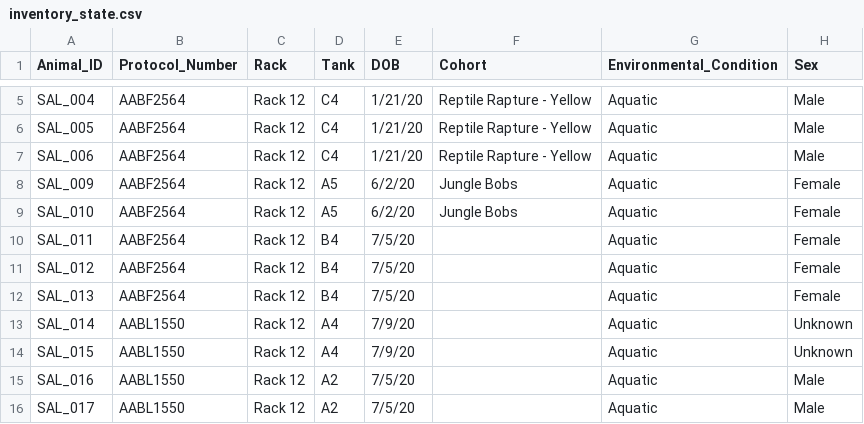
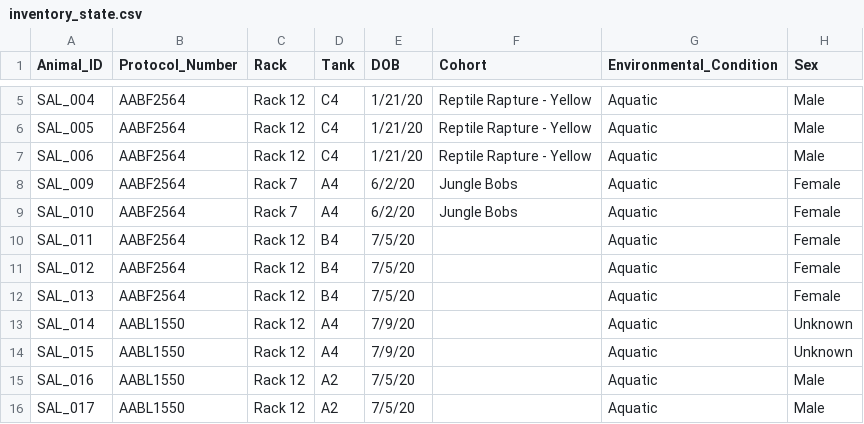
Before and after one commit to jamiewoych/pleuro-parser, a CSV file: inventory_state.csv, drawn as a sheet; only a part is shown, gaps mark what is left out; the diff names each change by its address in the sheet, - before the commit and + after, or states it on an @@ line.

Commit message:
📦 Update salamander inventory & logs

```diff
--- a/inventory_state.csv
+++ b/inventory_state.csv
-C8:C9 (Rack): Rack 12
+C8:C9 (Rack): Rack 7
-D8:D9 (Tank): A5
+D8:D9 (Tank): A4
```
Also changed, not shown: 1 other file.
